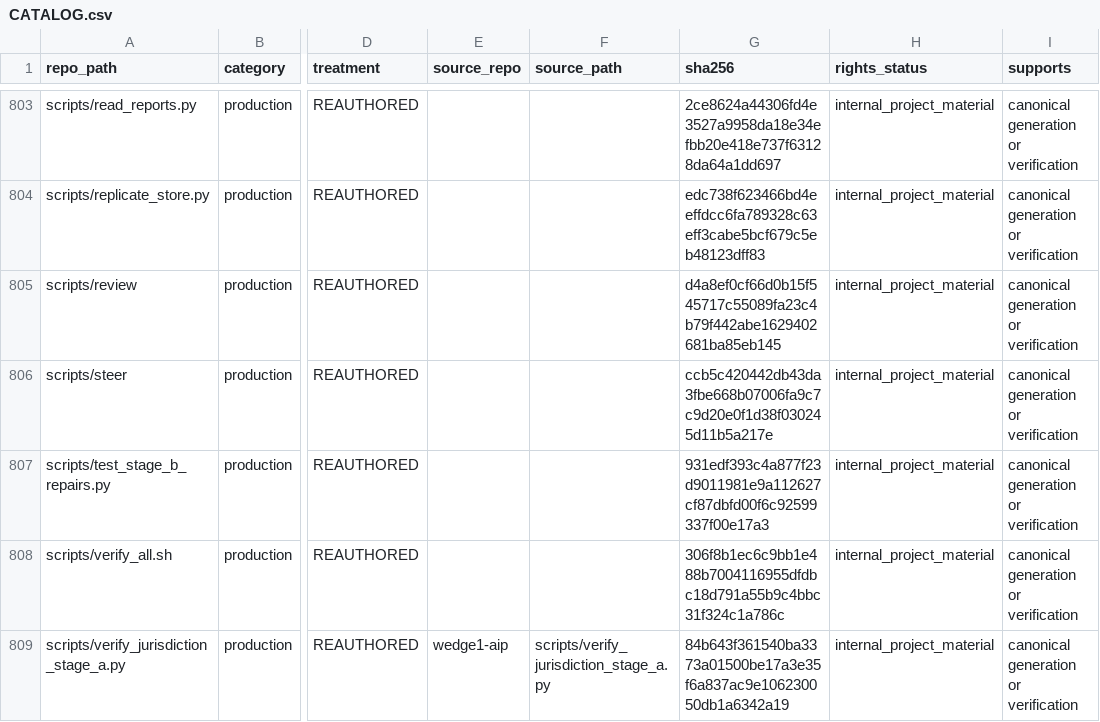
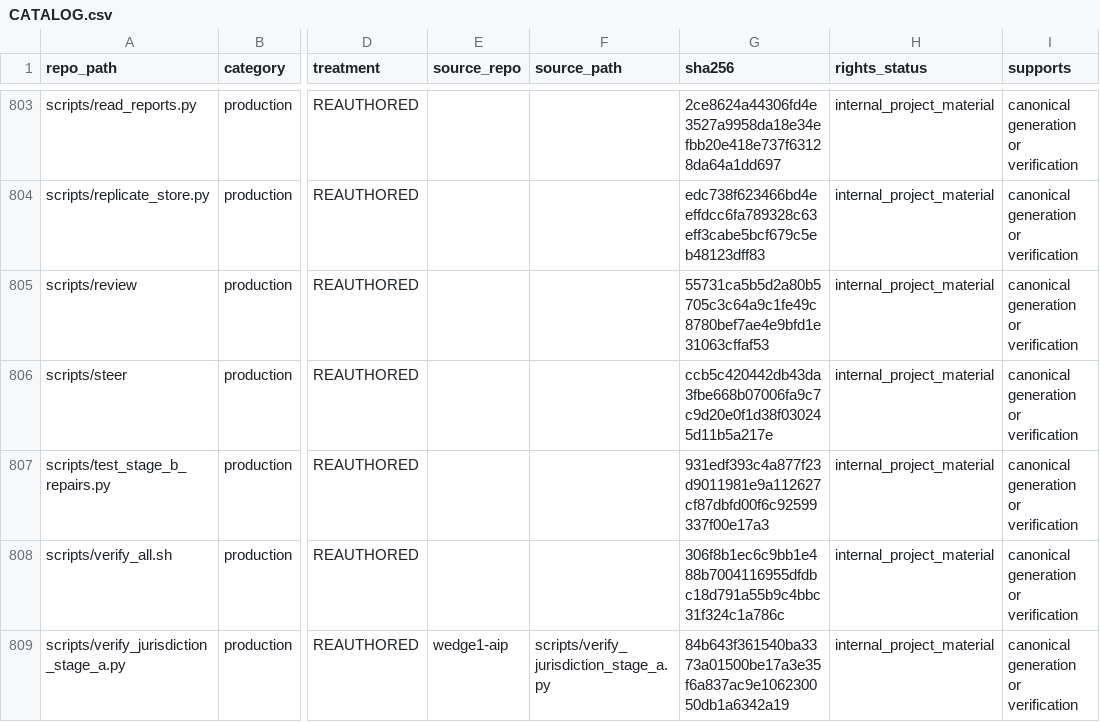
Before and after one commit to owassmer/CORDON, a CSV file: corpus/CATALOG.csv, drawn as a sheet; only a part is shown, gaps mark what is left out; the diff names each change by its address in the sheet, - before the commit and + after, or states it on an @@ line.

```diff
--- a/corpus/CATALOG.csv
+++ b/corpus/CATALOG.csv
-G805 (sha256): d4a8ef0cf66d0b15f545717c55089fa23c4b79f442abe1629402681ba85eb145
+G805 (sha256): 55731ca5b5d2a80b5705c3c64a9c1fe49c8780bef7ae4e9bfd1e31063cffaf53
```
Also changed, not shown: 1 other file.
